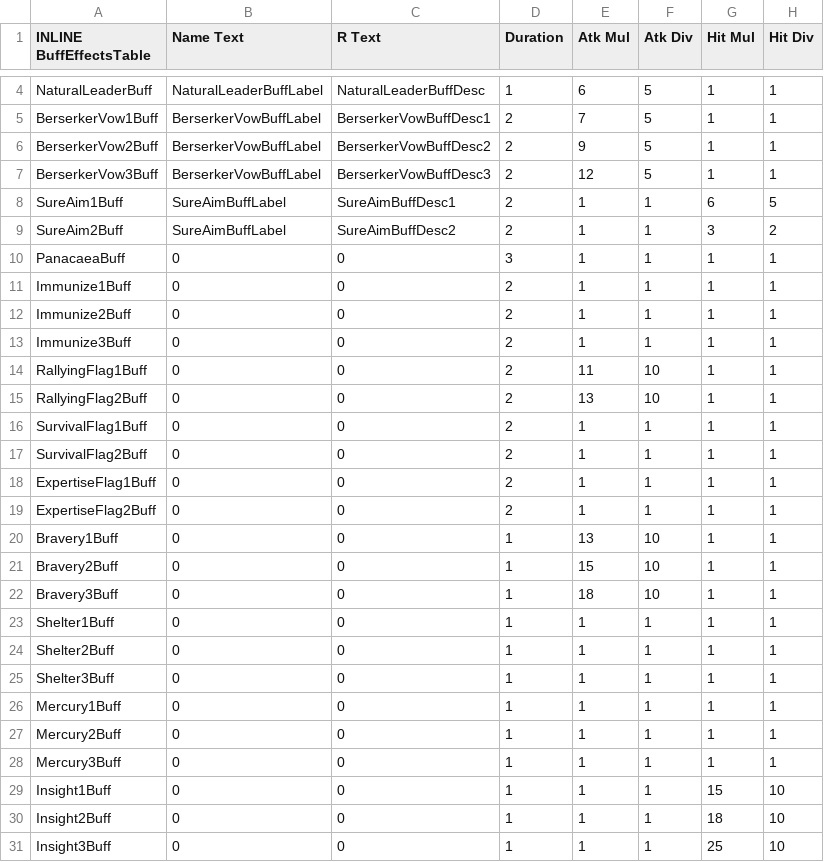
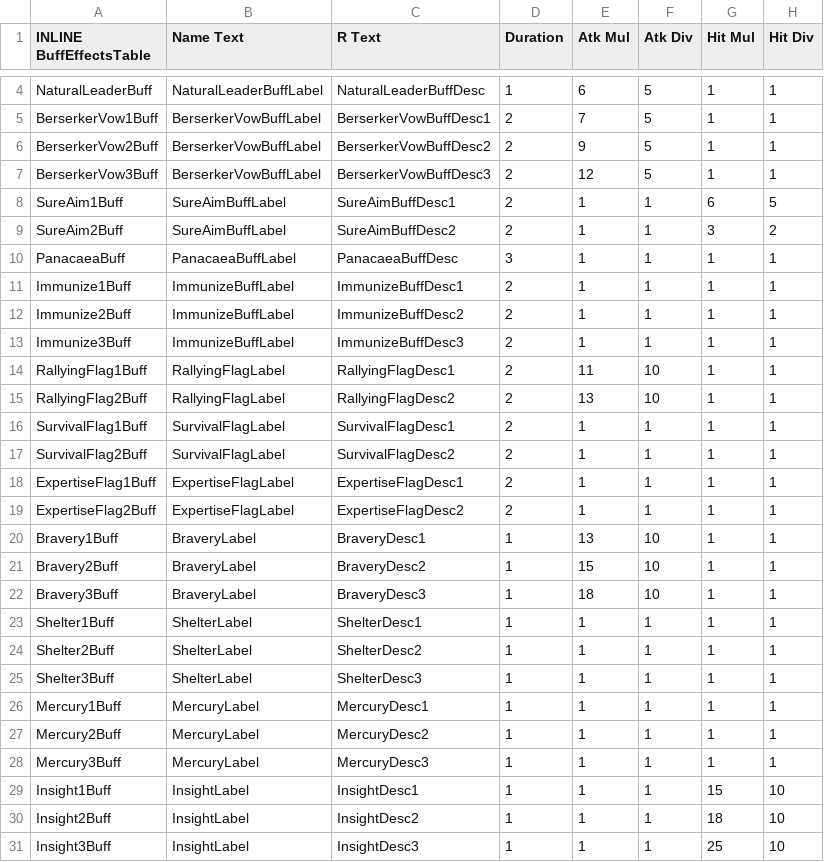
Before and after one commit to Retina1/fourthFiles, a CSV file: Tables/BuffsDebuffs/BuffTable.csv, drawn as a sheet; only a part is shown, gaps mark what is left out; the diff covers the shown part only; the diff names each change by its address in the sheet, - before the commit and + after, or states it on an @@ line.

Commit message:
debuff system framework done i think

```diff
--- a/Tables/BuffsDebuffs/BuffTable.csv
+++ b/Tables/BuffsDebuffs/BuffTable.csv
-B10 (Name Text): 0
+B10 (Name Text): PanacaeaBuffLabel
-C10 (R Text): 0
+C10 (R Text): PanacaeaBuffDesc
-B11:B13 (Name Text): 0
+B11:B13 (Name Text): ImmunizeBuffLabel
-C11 (R Text): 0
+C11 (R Text): ImmunizeBuffDesc1
-C12 (R Text): 0
+C12 (R Text): ImmunizeBuffDesc2
-C13 (R Text): 0
+C13 (R Text): ImmunizeBuffDesc3
-B14:B15 (Name Text): 0
+B14:B15 (Name Text): RallyingFlagLabel
-C14 (R Text): 0
+C14 (R Text): RallyingFlagDesc1
-C15 (R Text): 0
+C15 (R Text): RallyingFlagDesc2
-B16:B17 (Name Text): 0
+B16:B17 (Name Text): SurvivalFlagLabel
-C16 (R Text): 0
+C16 (R Text): SurvivalFlagDesc1
-C17 (R Text): 0
+C17 (R Text): SurvivalFlagDesc2
-B18:B19 (Name Text): 0
+B18:B19 (Name Text): ExpertiseFlagLabel
-C18 (R Text): 0
+C18 (R Text): ExpertiseFlagDesc1
-C19 (R Text): 0
+C19 (R Text): ExpertiseFlagDesc2
-B20:B22 (Name Text): 0
+B20:B22 (Name Text): BraveryLabel
-C20 (R Text): 0
+C20 (R Text): BraveryDesc1
-C21 (R Text): 0
+C21 (R Text): BraveryDesc2
-C22 (R Text): 0
+C22 (R Text): BraveryDesc3
-B23:B25 (Name Text): 0
+B23:B25 (Name Text): ShelterLabel
-C23 (R Text): 0
+C23 (R Text): ShelterDesc1
-C24 (R Text): 0
+C24 (R Text): ShelterDesc2
-C25 (R Text): 0
+C25 (R Text): ShelterDesc3
-B26:B28 (Name Text): 0
+B26:B28 (Name Text): MercuryLabel
-C26 (R Text): 0
+C26 (R Text): MercuryDesc1
-C27 (R Text): 0
+C27 (R Text): MercuryDesc2
-C28 (R Text): 0
+C28 (R Text): MercuryDesc3
-B29:B31 (Name Text): 0
+B29:B31 (Name Text): InsightLabel
-C29 (R Text): 0
+C29 (R Text): InsightDesc1
-C30 (R Text): 0
+C30 (R Text): InsightDesc2
-C31 (R Text): 0
+C31 (R Text): InsightDesc3
```
Also changed, not shown: 8 edited cells elsewhere in this file, Tables/BuffsDebuffs/DebuffTable.csv, 33 other files.
